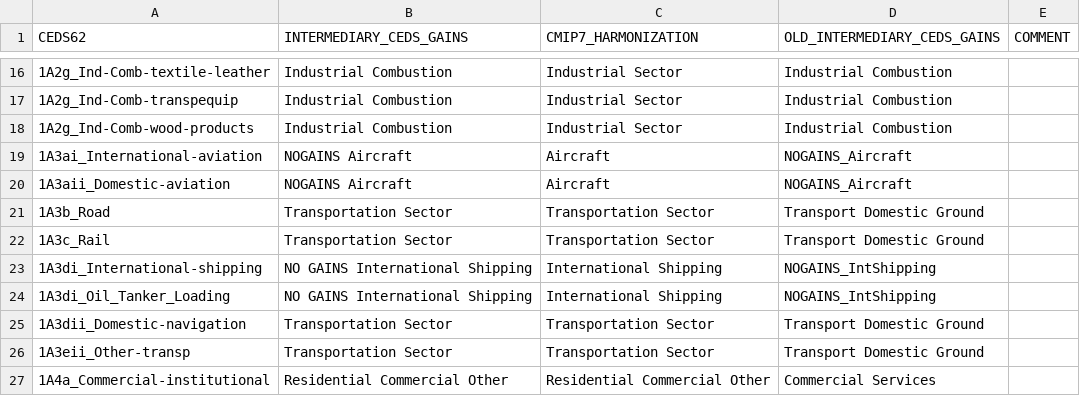
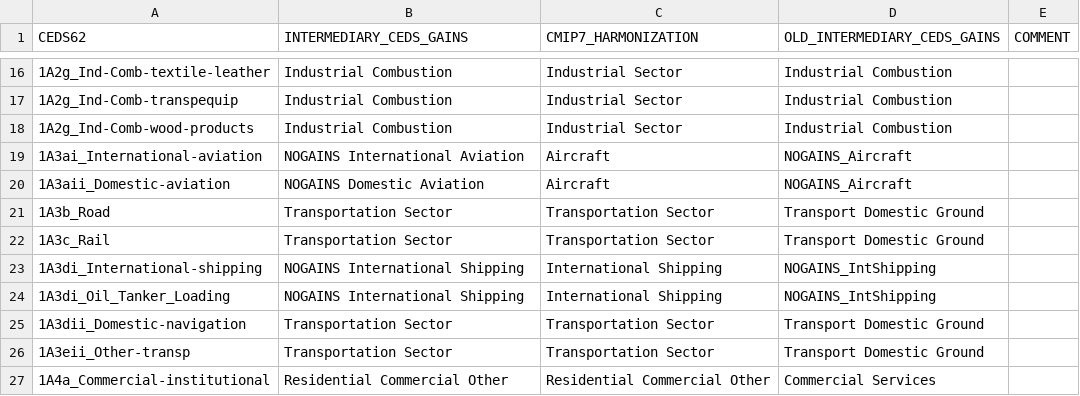
Before and after one commit to pik-piam/mrremind, a CSV file: inst/extdata/sectoral/mappingCEDS62toINTERMEDIARY.csv, drawn as a sheet; only a part is shown, gaps mark what is left out.

Commit message:
Update calcAirPollEmiRef to provide international shipping, and aviation emissions to REMIND for use in post-processing

```diff
--- a/inst/extdata/sectoral/mappingCEDS62toINTERMEDIARY.csv
+++ b/inst/extdata/sectoral/mappingCEDS62toINTERMEDIARY.csv
@@ -18,8 +18,8 @@ CEDS62;INTERMEDIARY_CEDS_GAINS;CMIP7_HARMONIZATION;OLD_INTERMEDIARY_CEDS_GAINS;C
 1A2g_Ind-Comb-wood-products;Industrial Combustion;Industrial Sector;Industrial Combustion;
-1A3ai_International-aviation;NOGAINS Aircraft;Aircraft;NOGAINS_Aircraft;
-1A3aii_Domestic-aviation;NOGAINS Aircraft;Aircraft;NOGAINS_Aircraft;
+1A3ai_International-aviation;NOGAINS International Aviation;Aircraft;NOGAINS_Aircraft;
+1A3aii_Domestic-aviation;NOGAINS Domestic Aviation;Aircraft;NOGAINS_Aircraft;
 1A3b_Road;Transportation Sector;Transportation Sector;Transport Domestic Ground;
 1A3c_Rail;Transportation Sector;Transportation Sector;Transport Domestic Ground;
-1A3di_International-shipping;NO GAINS International Shipping;International Shipping;NOGAINS_IntShipping;
-1A3di_Oil_Tanker_Loading;NO GAINS International Shipping;International Shipping;NOGAINS_IntShipping;
+1A3di_International-shipping;NOGAINS International Shipping;International Shipping;NOGAINS_IntShipping;
+1A3di_Oil_Tanker_Loading;NOGAINS International Shipping;International Shipping;NOGAINS_IntShipping;
 1A3dii_Domestic-navigation;Transportation Sector;Transportation Sector;Transport Domestic Ground;
```
Also changed, not shown: 2 other files.
